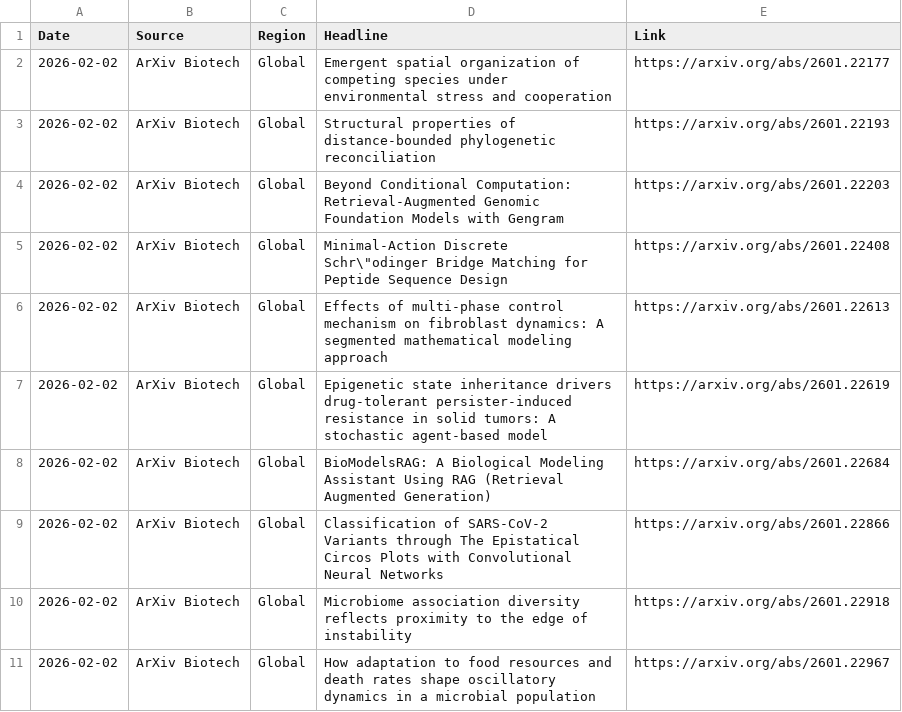
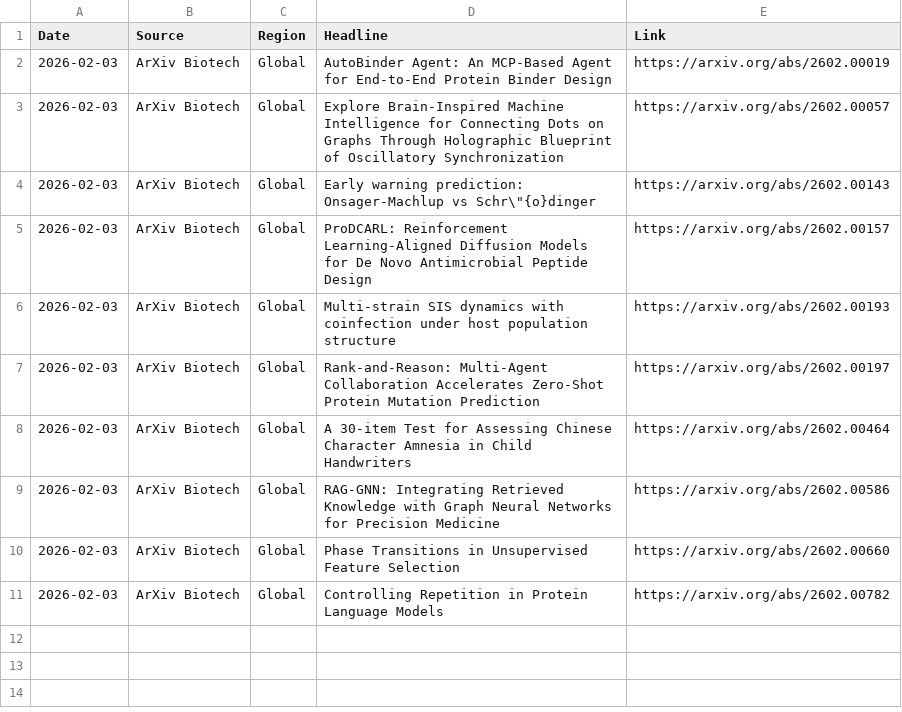
Before and after one commit to AtlasA-26/my-scraper-app, a CSV file: data/research_data.csv, drawn as a sheet.

```diff
--- a/data/research_data.csv
+++ b/data/research_data.csv
@@ -1,11 +1,11 @@
 Date,Source,Region,Headline,Link
-2026-02-02,ArXiv Biotech,Global,Emergent spatial organization of competing species under environmental stress and cooperation,https://arxiv.org/abs/2601.22177
-2026-02-02,ArXiv Biotech,Global,Structural properties of distance-bounded phylogenetic reconciliation,https://arxiv.org/abs/2601.22193
-2026-02-02,ArXiv Biotech,Global,Beyond Conditional Computation: Retrieval-Augmented Genomic Foundation Models with Gengram,https://arxiv.org/abs/2601.22203
-2026-02-02,ArXiv Biotech,Global,"Minimal-Action Discrete Schr\""odinger Bridge Matching for Peptide Sequence Design",https://arxiv.org/abs/2601.22408
-2026-02-02,ArXiv Biotech,Global,Effects of multi-phase control mechanism on fibroblast dynamics: A segmented mathematical modeling approach,https://arxiv.org/abs/2601.22613
-2026-02-02,ArXiv Biotech,Global,Epigenetic state inheritance drivers drug-tolerant persister-induced resistance in solid tumors: A stochastic agent-based model,https://arxiv.org/abs/2601.22619
-2026-02-02,ArXiv Biotech,Global,BioModelsRAG: A Biological Modeling Assistant Using RAG (Retrieval Augmented Generation),https://arxiv.org/abs/2601.22684
-2026-02-02,ArXiv Biotech,Global,Classification of SARS-CoV-2 Variants through The Epistatical Circos Plots with Convolutional Neural Networks,https://arxiv.org/abs/2601.22866
-2026-02-02,ArXiv Biotech,Global,Microbiome association diversity reflects proximity to the edge of instability,https://arxiv.org/abs/2601.22918
-2026-02-02,ArXiv Biotech,Global,How adaptation to food resources and death rates shape oscillatory dynamics in a microbial population,https://arxiv.org/abs/2601.22967
+2026-02-03,ArXiv Biotech,Global,AutoBinder Agent: An MCP-Based Agent for End-to-End Protein Binder Design,https://arxiv.org/abs/2602.00019
+2026-02-03,ArXiv Biotech,Global,Explore Brain-Inspired Machine Intelligence for Connecting Dots on Graphs Through Holographic Blueprint of Oscillatory Synchronization,https://arxiv.org/abs/2602.00057
+2026-02-03,ArXiv Biotech,Global,"Early warning prediction: Onsager-Machlup vs Schr\""{o}dinger",https://arxiv.org/abs/2602.00143
+2026-02-03,ArXiv Biotech,Global,ProDCARL: Reinforcement Learning-Aligned Diffusion Models for De Novo Antimicrobial Peptide Design,https://arxiv.org/abs/2602.00157
+2026-02-03,ArXiv Biotech,Global,Multi-strain SIS dynamics with coinfection under host population structure,https://arxiv.org/abs/2602.00193
+2026-02-03,ArXiv Biotech,Global,Rank-and-Reason: Multi-Agent Collaboration Accelerates Zero-Shot Protein Mutation Prediction,https://arxiv.org/abs/2602.00197
+2026-02-03,ArXiv Biotech,Global,A 30-item Test for Assessing Chinese Character Amnesia in Child Handwriters,https://arxiv.org/abs/2602.00464
+2026-02-03,ArXiv Biotech,Global,RAG-GNN: Integrating Retrieved Knowledge with Graph Neural Networks for Precision Medicine,https://arxiv.org/abs/2602.00586
+2026-02-03,ArXiv Biotech,Global,Phase Transitions in Unsupervised Feature Selection,https://arxiv.org/abs/2602.00660
+2026-02-03,ArXiv Biotech,Global,Controlling Repetition in Protein Language Models,https://arxiv.org/abs/2602.00782
```
